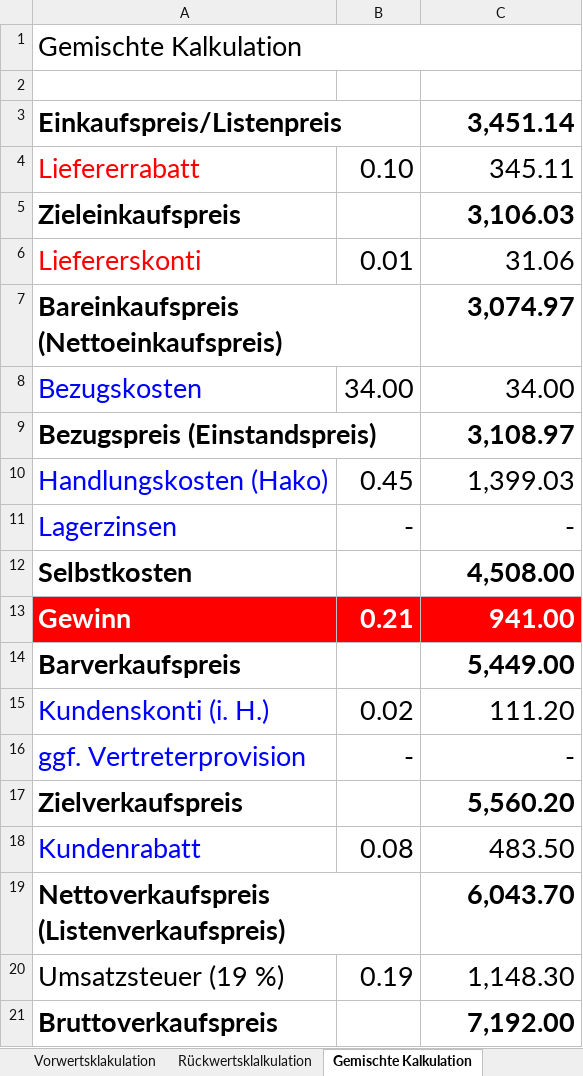
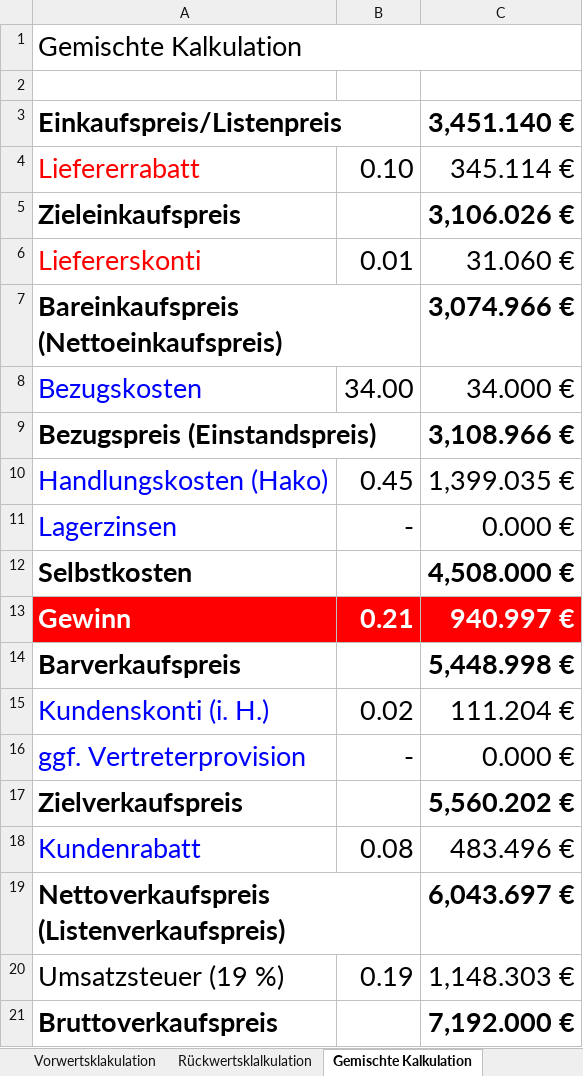
Before and after one commit to comboomPunkTsucht/OSZIMT-repo-ITA12_aps, an Excel workbook: Zweites Ausbildungsjahr/BP/Preiskalkulation.xlsx, sheet Gemischte Kalkulation, drawn as a sheet; values as stored, in another font and other column widths than the file's, no borders; the diff names each change by its address in the sheet, - before the commit and + after, or states it on an @@ line.

Commit message:
Update Preiskalkulation.xlsx

```diff
--- a/Zweites Ausbildungsjahr/BP/Preiskalkulation.xlsx (sheet Gemischte Kalkulation)
+++ b/Zweites Ausbildungsjahr/BP/Preiskalkulation.xlsx (sheet Gemischte Kalkulation)
-C3: 3,451.14
+C3: 3,451.140 €
-C4: 345.11
+C4: 345.114 €
-C5: 3,106.03
+C5: 3,106.026 €
-C6: 31.06
+C6: 31.060 €
-C7: 3,074.97
+C7: 3,074.966 €
-C8: 34.00
+C8: 34.000 €
-C9: 3,108.97
+C9: 3,108.966 €
-C10: 1,399.03
+C10: 1,399.035 €
-C11: -
+C11: 0.000 €
-C12: 4,508.00
+C12: 4,508.000 €
-C13: 941.00
+C13: 940.997 €
-C14: 5,449.00
+C14: 5,448.998 €
-C15: 111.20
+C15: 111.204 €
-C16: -
+C16: 0.000 €
-C17: 5,560.20
+C17: 5,560.202 €
-C18: 483.50
+C18: 483.496 €
-C19: 6,043.70
+C19: 6,043.697 €
-C20: 1,148.30
+C20: 1,148.303 €
-C21: 7,192.00
+C21: 7,192.000 €
```
